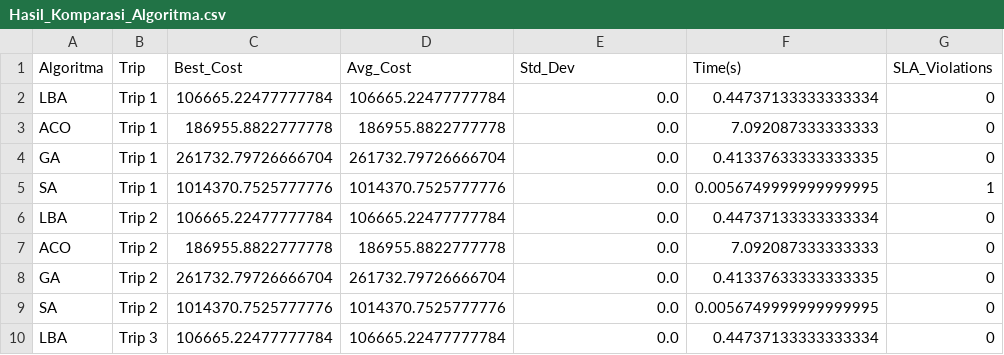
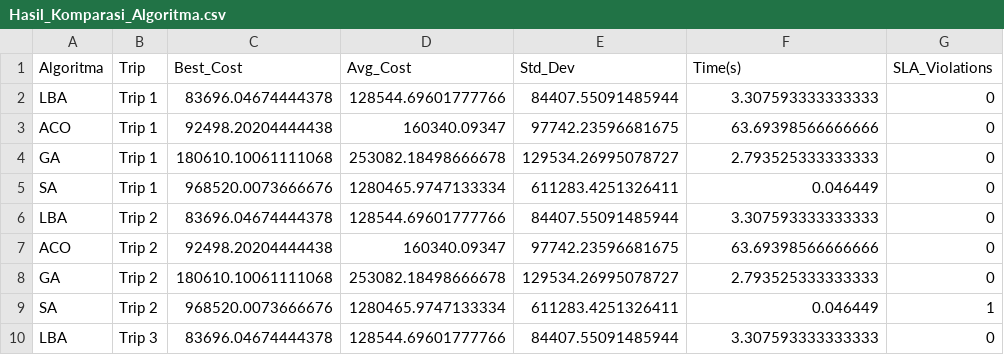
Before and after one commit to vivialvianita/Last-Mile-Courier-Routing, a CSV file: Hasil_Komparasi_Algoritma.csv, drawn as a sheet; only a part is shown; the diff covers the shown part only.

```diff
--- a/Hasil_Komparasi_Algoritma.csv
+++ b/Hasil_Komparasi_Algoritma.csv
@@ -1,10 +1,10 @@
 Algoritma,Trip,Best_Cost,Avg_Cost,Std_Dev,Time(s),SLA_Violations
-LBA,Trip 1,106665.22477777784,106665.22477777784,0.0,0.44737133333333334,0
-ACO,Trip 1,186955.8822777778,186955.8822777778,0.0,7.092087333333333,0
-GA,Trip 1,261732.79726666704,261732.79726666704,0.0,0.41337633333333335,0
-SA,Trip 1,1014370.7525777776,1014370.7525777776,0.0,0.0056749999999999995,1
-LBA,Trip 2,106665.22477777784,106665.22477777784,0.0,0.44737133333333334,0
-ACO,Trip 2,186955.8822777778,186955.8822777778,0.0,7.092087333333333,0
-GA,Trip 2,261732.79726666704,261732.79726666704,0.0,0.41337633333333335,0
-SA,Trip 2,1014370.7525777776,1014370.7525777776,0.0,0.0056749999999999995,0
-LBA,Trip 3,106665.22477777784,106665.22477777784,0.0,0.44737133333333334,0
+LBA,Trip 1,83696.04674444378,128544.69601777766,84407.55091485944,3.307593333333333,0
+ACO,Trip 1,92498.20204444438,160340.09347,97742.23596681675,63.69398566666666,0
+GA,Trip 1,180610.10061111068,253082.18498666678,129534.26995078727,2.793525333333333,0
+SA,Trip 1,968520.0073666676,1280465.9747133334,611283.4251326411,0.046449,0
+LBA,Trip 2,83696.04674444378,128544.69601777766,84407.55091485944,3.307593333333333,0
+ACO,Trip 2,92498.20204444438,160340.09347,97742.23596681675,63.69398566666666,0
+GA,Trip 2,180610.10061111068,253082.18498666678,129534.26995078727,2.793525333333333,0
+SA,Trip 2,968520.0073666676,1280465.9747133334,611283.4251326411,0.046449,1
+LBA,Trip 3,83696.04674444378,128544.69601777766,84407.55091485944,3.307593333333333,0
```
Also changed, not shown: 12 edited cells elsewhere in this file, 4 other files.
